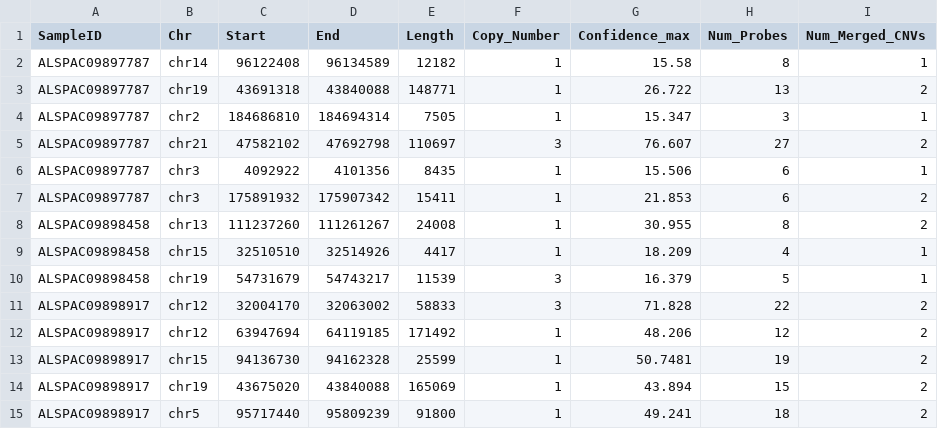
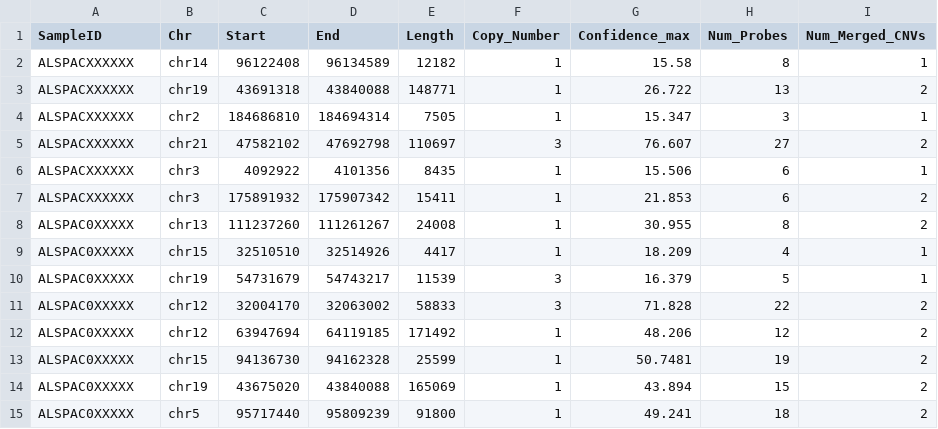
Before and after one commit to JacquemontLab/CNV-Caller, a TSV file: results/cohort_CNVs.tsv, drawn as a sheet; only a part is shown; the diff names each change by its address in the sheet, - before the commit and + after, or states it on an @@ line.

```diff
--- a/results/cohort_CNVs.tsv
+++ b/results/cohort_CNVs.tsv
-A2:A7 (SampleID): ALSPAC09897787
+A2:A7 (SampleID): ALSPACXXXXXX
-A8:A10 (SampleID): ALSPAC09898458
+A8:A10 (SampleID): ALSPAC0XXXXX
-A11:A15 (SampleID): ALSPAC09898917
+A11:A15 (SampleID): ALSPAC0XXXXX
```
Also changed, not shown: resources/Genome_Regions/Genome_Regions_data.tsv, results/cohort_QC.tsv, 10 other files.
